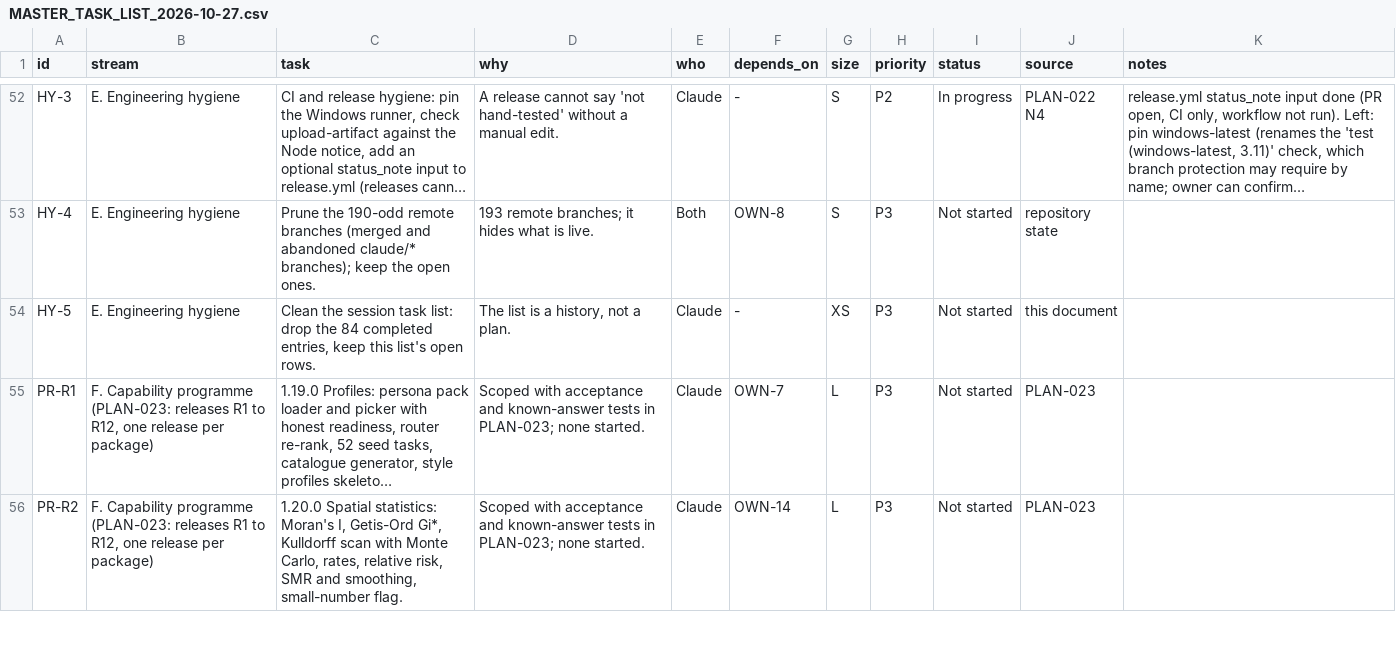
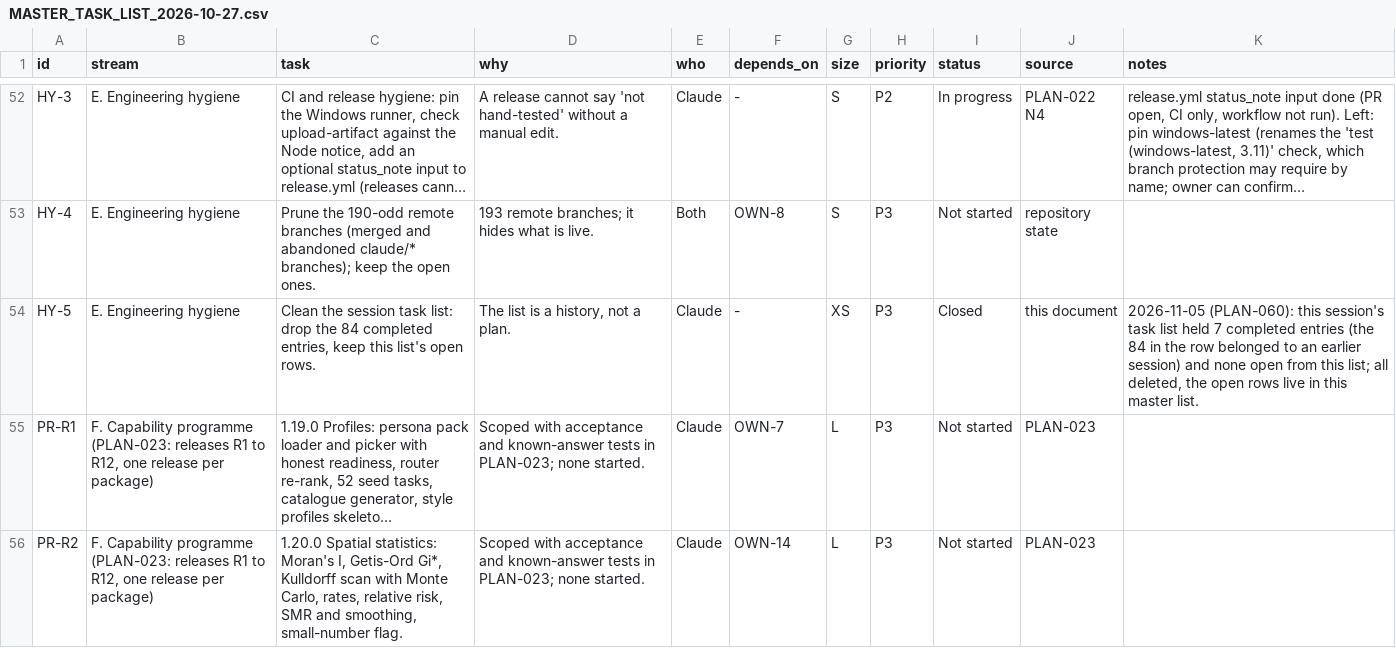
Before and after one commit to http-solution/cartogen-ai-qgis-plugin, a CSV file: docs/MASTER_TASK_LIST_2026-10-27.csv, drawn as a sheet; only a part is shown, gaps mark what is left out; long unchanged cells end in …; the diff covers the shown part only; the diff names each change by its address in the sheet, - before the commit and + after, or states it on an @@ line.

```diff
--- a/docs/MASTER_TASK_LIST_2026-10-27.csv
+++ b/docs/MASTER_TASK_LIST_2026-10-27.csv
-I54 (status): Not started
+I54 (status): Closed
-K54 (notes): (empty)
+K54 (notes): 2026-11-05 (PLAN-060): this session's task list held 7 completed entries (the 84 in the row belonged to an earlier session) and none open from this list; all deleted, the open rows live in this master list.
```
Also changed, not shown: 2 edited cells elsewhere in this file, 7 other files.
